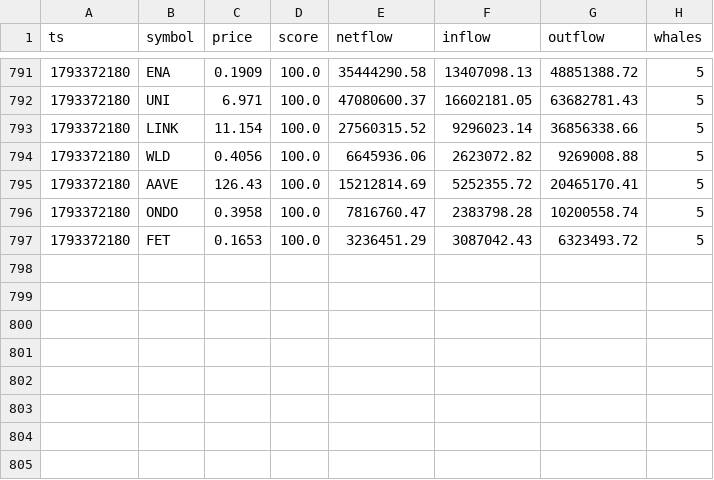
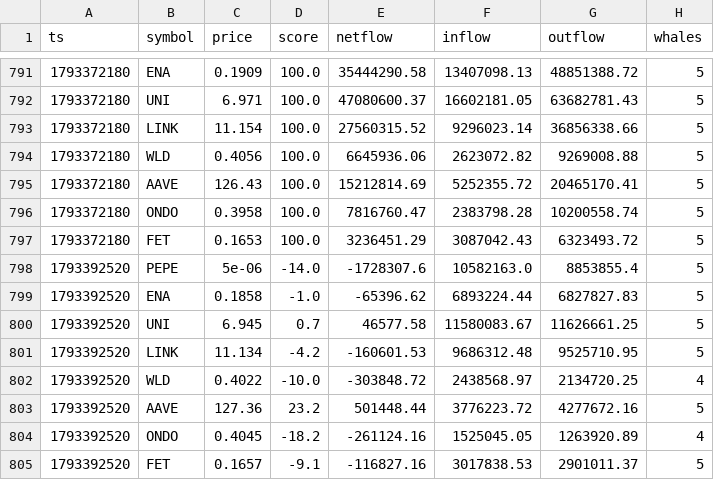
Before and after one commit to olgunkadirgulhan/moon-or-doom-bot, a CSV file: tracking/onchain.csv, drawn as a sheet; only a part is shown, gaps mark what is left out; the diff names each change by its address in the sheet, - before the commit and + after, or states it on an @@ line.

```diff
--- a/tracking/onchain.csv
+++ b/tracking/onchain.csv
+row 798: 1793392520 | PEPE | 5e-06 | -14.0 | -1728307.6 | 10582163.0 | 8853855.4 | 5
+row 799: 1793392520 | ENA | 0.1858 | -1.0 | -65396.62 | 6893224.44 | 6827827.83 | 5
+row 800: 1793392520 | UNI | 6.945 | 0.7 | 46577.58 | 11580083.67 | 11626661.25 | 5
+row 801: 1793392520 | LINK | 11.134 | -4.2 | -160601.53 | 9686312.48 | 9525710.95 | 5
+row 802: 1793392520 | WLD | 0.4022 | -10.0 | -303848.72 | 2438568.97 | 2134720.25 | 4
+row 803: 1793392520 | AAVE | 127.36 | 23.2 | 501448.44 | 3776223.72 | 4277672.16 | 5
+row 804: 1793392520 | ONDO | 0.4045 | -18.2 | -261124.16 | 1525045.05 | 1263920.89 | 4
+row 805: 1793392520 | FET | 0.1657 | -9.1 | -116827.16 | 3017838.53 | 2901011.37 | 5
```
Also changed, not shown: 1 other file.
